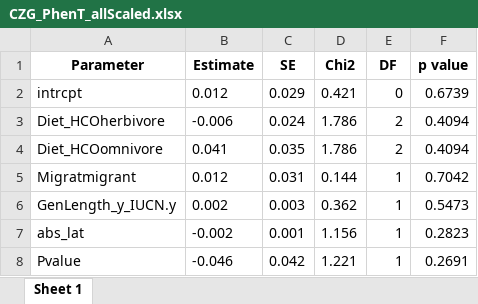
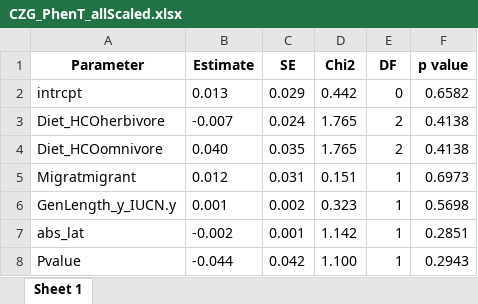
Before and after one commit to radchukv/sTraitChange_Analyses, an Excel workbook: tables/CZG_PhenT_allScaled.xlsx, sheet Sheet 1, drawn as a sheet; values as stored, in another font and other column widths than the file's, no borders; the diff names each change by its address in the sheet, - before the commit and + after, or states it on an @@ line.

```diff
--- a/tables/CZG_PhenT_allScaled.xlsx (sheet Sheet 1)
+++ b/tables/CZG_PhenT_allScaled.xlsx (sheet Sheet 1)
-B2 (Estimate): 0.012
+B2 (Estimate): 0.013
-D2 (Chi2): 0.421
+D2 (Chi2): 0.442
-F2 (p value): 0.6739
+F2 (p value): 0.6582
-B3 (Estimate): -0.006
+B3 (Estimate): -0.007
-D3:D4 (Chi2): 1.786
+D3:D4 (Chi2): 1.765
-F3:F4 (p value): 0.4094
+F3:F4 (p value): 0.4138
-B4 (Estimate): 0.041
+B4 (Estimate): 0.040
-D5 (Chi2): 0.144
+D5 (Chi2): 0.151
-F5 (p value): 0.7042
+F5 (p value): 0.6973
-B6 (Estimate): 0.002
+B6 (Estimate): 0.001
-C6 (SE): 0.003
+C6 (SE): 0.002
-D6 (Chi2): 0.362
+D6 (Chi2): 0.323
-F6 (p value): 0.5473
+F6 (p value): 0.5698
-D7 (Chi2): 1.156
+D7 (Chi2): 1.142
-F7 (p value): 0.2823
+F7 (p value): 0.2851
-B8 (Estimate): -0.046
+B8 (Estimate): -0.044
-D8 (Chi2): 1.221
+D8 (Chi2): 1.100
-F8 (p value): 0.2691
+F8 (p value): 0.2943
```
Also changed, not shown: tables/CG_PhenT_AbsLat.xlsx, tables/CG_PhenT_Migrat.xlsx, 57 other files.
